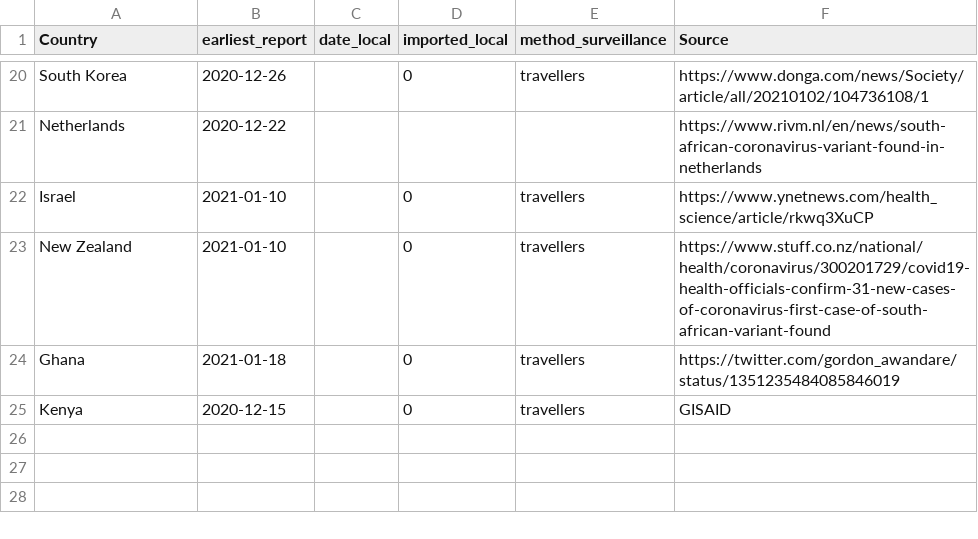
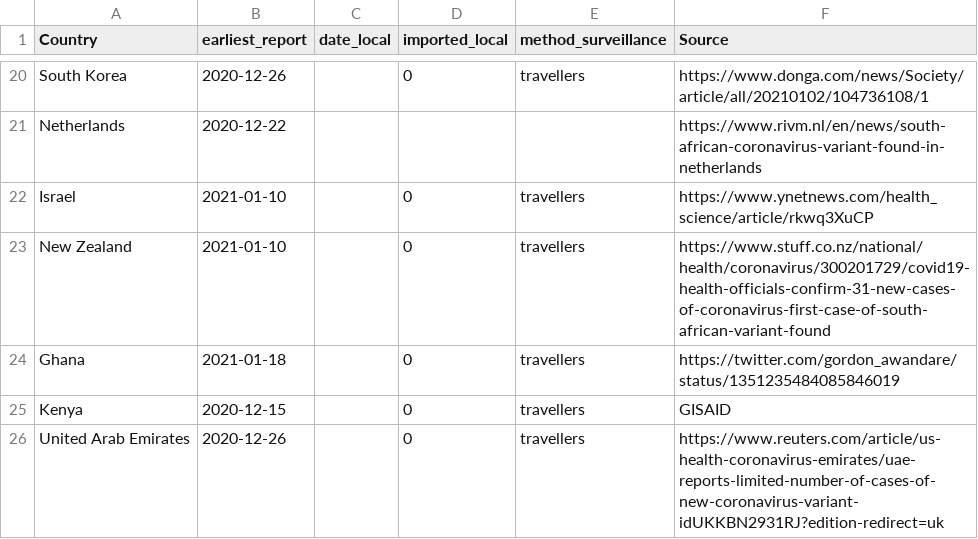
Before and after one commit to fvalka/grinch, a CSV file: grinch/data/local_imported_b1351.csv, drawn as a sheet; only a part is shown, gaps mark what is left out; the diff names each change by its address in the sheet, - before the commit and + after, or states it on an @@ line.

```diff
--- a/grinch/data/local_imported_b1351.csv
+++ b/grinch/data/local_imported_b1351.csv
+row 26: United Arab Emirates | 2020-12-26 |  | 0 | travellers | https://www.reuters.com/article/us-health-coronavirus-emirates/uae-reports-limited-number-of-cases-of-new-coronavirus-variant-idUKKBN2931RJ?edition-redirect=uk
```
Also changed, not shown: grinch/data/local_imported_b117.csv.
